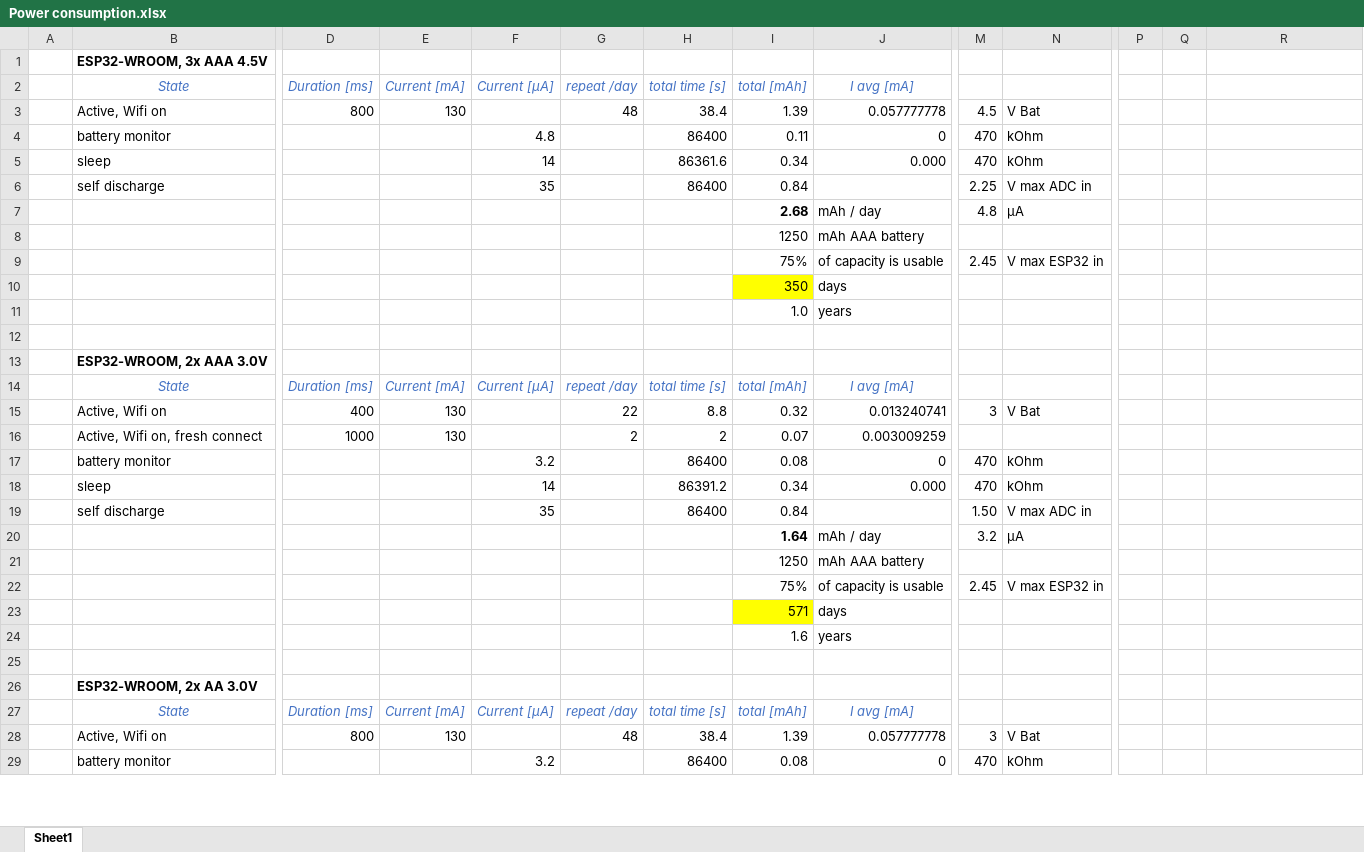
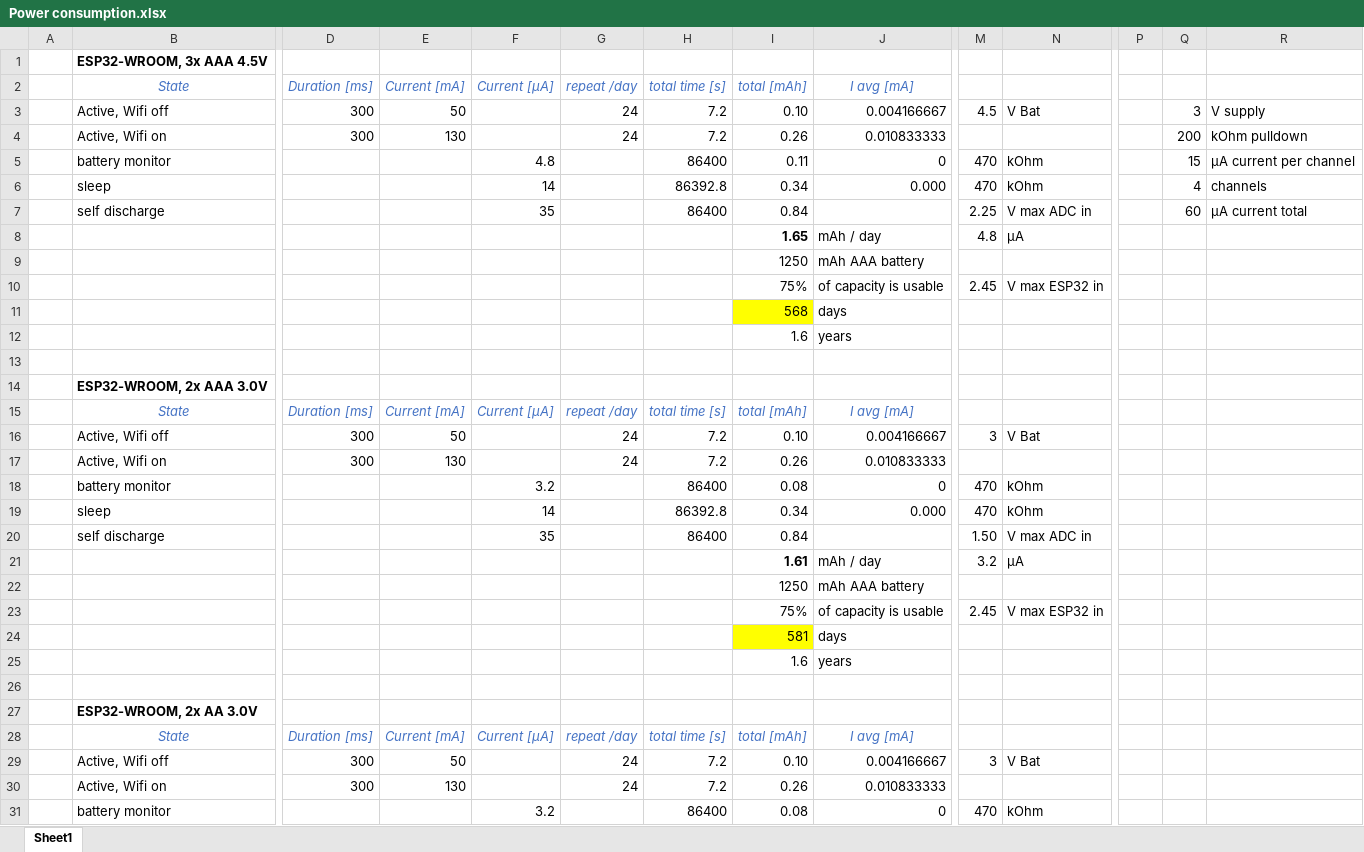
Before and after one commit to requireiot/MySoilSensorESP32, an Excel workbook: hardware/Power consumption.xlsx, sheet Sheet1, drawn as a sheet; only a part is shown, gaps mark what is left out; values as stored, in another font and other column widths than the file's, no borders; removed rows and columns are numbered as before the commit, all else as after; rows hold the shown columns only; the diff covers the shown part only; the diff names each change by its address in the sheet, - before the commit and + after, or states it on an @@ line.

```diff
--- a/hardware/Power consumption.xlsx (sheet Sheet1)
+++ b/hardware/Power consumption.xlsx (sheet Sheet1)
-row 3:  | Active, Wifi on | 800 | 130 |  | 48 | 38.4 | 1.39 | 0.057777778 | 4.5 | V Bat
+row 3:  | Active, Wifi off | 300 | 50 |  | 24 | 7.2 | 0.10 | 0.004166667 | 4.5 | V Bat |  | 3 | V supply
+row 4:  | Active, Wifi on | 300 | 130 |  | 24 | 7.2 | 0.26 | 0.010833333 |  |  |  | 200 | kOhm pulldown
-Q5: (empty)
+Q5: 15
-R5: (empty)
+R5: µA current per channel
-H6: 86361.6
+H6: 86392.8
-Q6: (empty)
+Q6: 4
-R6: (empty)
+R6: channels
-Q7: (empty)
+Q7: 60
-R7: (empty)
+R7: µA current total
-I8: 2.68
+I8: 1.65
-I11: 350
+I11: 568
-I12: 1.0
+I12: 1.6
-row 15:  | Active, Wifi on | 400 | 130 |  | 22 | 8.8 | 0.32 | 0.013240741 | 3 | V Bat
-row 16:  | Active, Wifi on, fresh connect | 1000 | 130 |  | 2 | 2 | 0.07 | 0.003009259
+row 16:  | Active, Wifi off | 300 | 50 |  | 24 | 7.2 | 0.10 | 0.004166667 | 3 | V Bat
+row 17:  | Active, Wifi on | 300 | 130 |  | 24 | 7.2 | 0.26 | 0.010833333
-H19: 86391.2
+H19: 86392.8
-I21: 1.64
+I21: 1.61
-I24: 571
+I24: 581
-row 28:  | Active, Wifi on | 800 | 130 |  | 48 | 38.4 | 1.39 | 0.057777778 | 3 | V Bat
+row 29:  | Active, Wifi off | 300 | 50 |  | 24 | 7.2 | 0.10 | 0.004166667 | 3 | V Bat
+row 30:  | Active, Wifi on | 300 | 130 |  | 24 | 7.2 | 0.26 | 0.010833333
```
Also changed, not shown: 2 added rows, 1 removed row and 18 edited cells elsewhere in this sheet, formulas that keep their value, 6 other files.
